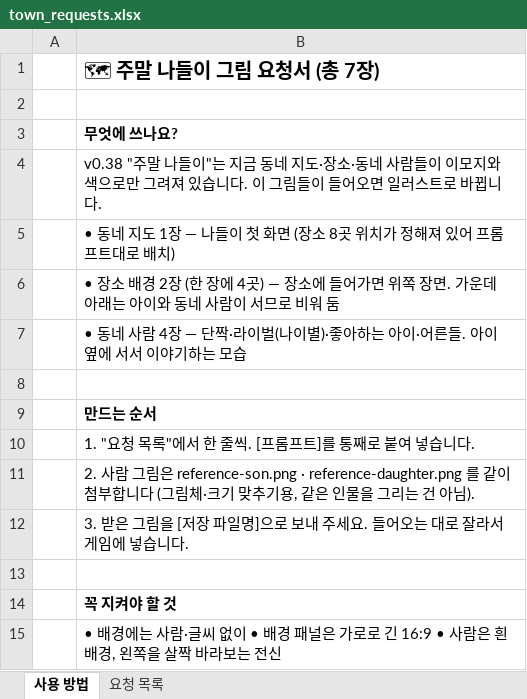
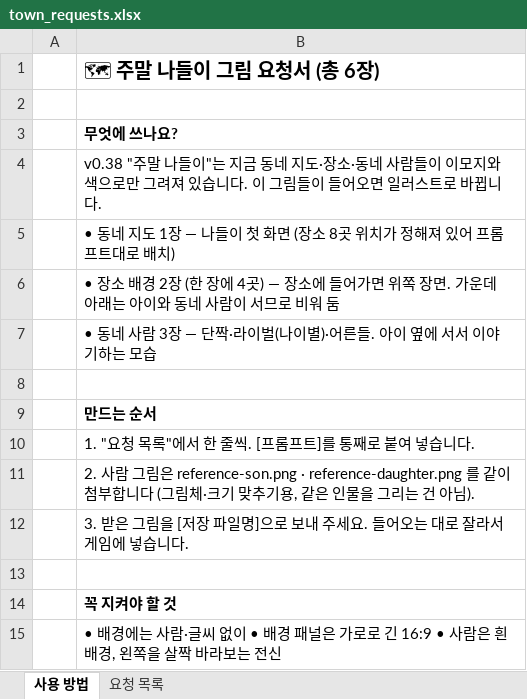
Before and after one commit to swsgood79-beep/dot-dream-maker, an Excel workbook: docs/town_requests.xlsx, sheet 사용 방법, drawn as a sheet; values as stored, in another font and other column widths than the file's, no borders; the diff names each change by its address in the sheet, - before the commit and + after, or states it on an @@ line.

```diff
--- a/docs/town_requests.xlsx (sheet 사용 방법)
+++ b/docs/town_requests.xlsx (sheet 사용 방법)
-B1: 🗺 주말 나들이 그림 요청서 (총 7장)
+B1: 🗺 주말 나들이 그림 요청서 (총 6장)
-B7: …사람 4장 — 단짝·라이벌(나이별)·좋아하는 아이·어른들.…
+B7: …사람 3장 — 단짝·라이벌(나이별)·어른들.…
```
Also changed, not shown: sheet 요청 목록, 8 other files.
